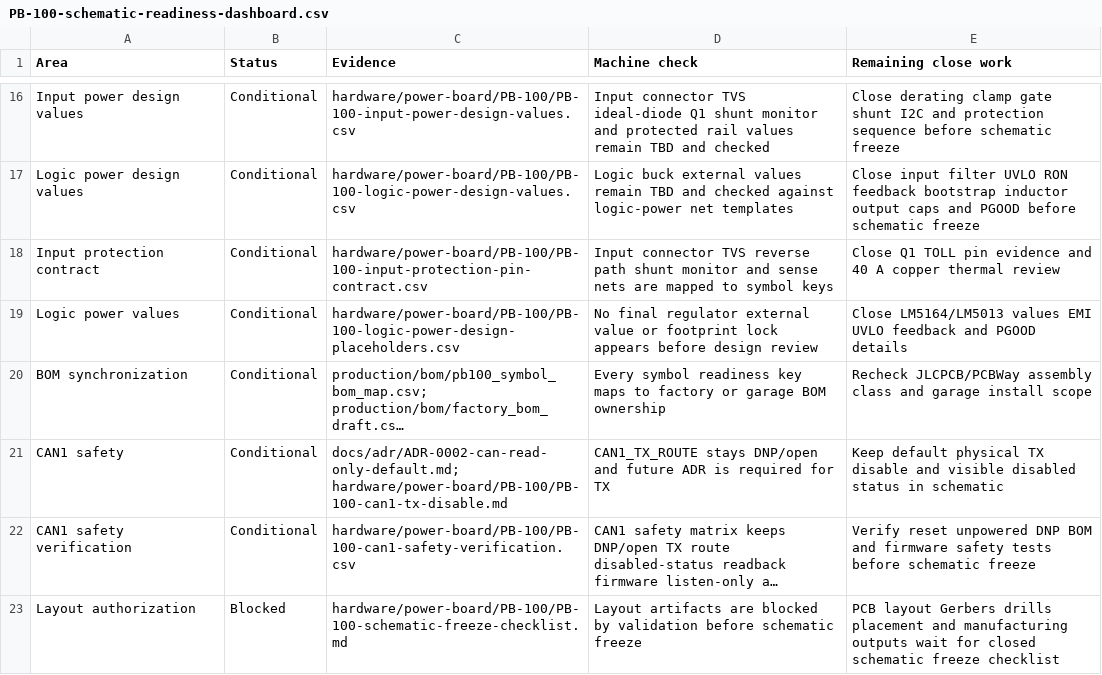
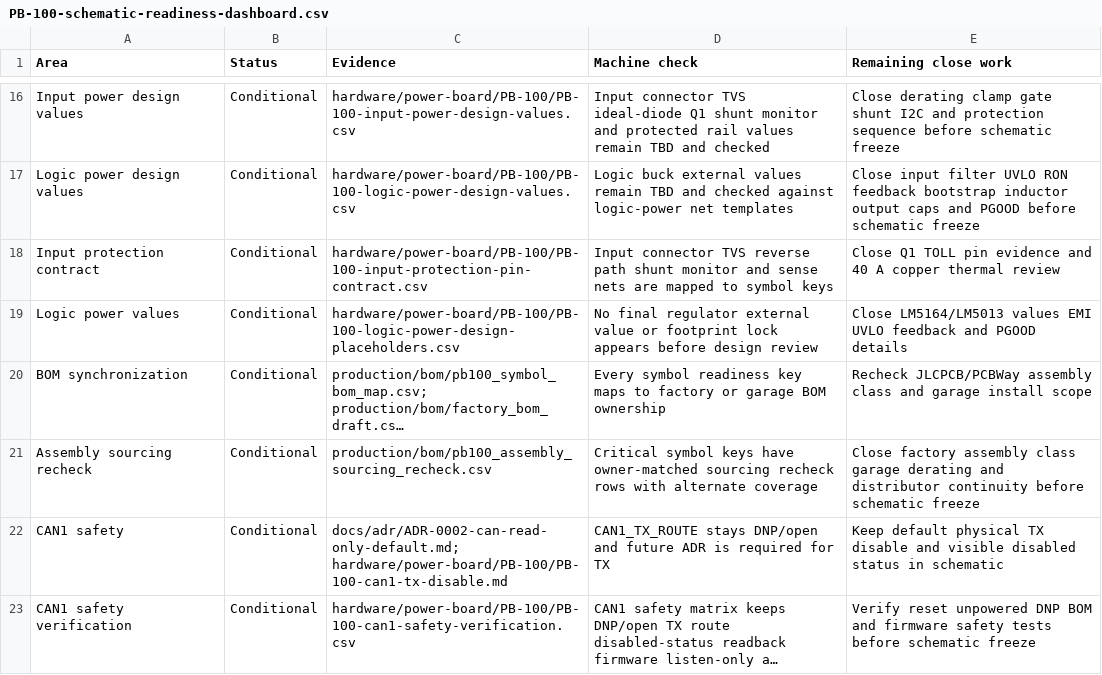
Before and after one commit to avlyubimov/svc-platform, a CSV file: hardware/power-board/PB-100/PB-100-schematic-readiness-dashboard.csv, drawn as a sheet; only a part is shown, gaps mark what is left out; the shorter side is filled out with more unchanged rows; long unchanged cells end in …; the diff names each change by its address in the sheet, - before the commit and + after, or states it on an @@ line.

Commit message:
production: add pb100 sourcing recheck register

```diff
--- a/hardware/power-board/PB-100/PB-100-schematic-readiness-dashboard.csv
+++ b/hardware/power-board/PB-100/PB-100-schematic-readiness-dashboard.csv
+row 21: Assembly sourcing recheck | Conditional | production/bom/pb100_assembly_sourcing_recheck.csv | Critical symbol keys have owner-matched sourcing recheck rows with alternate coverage | Close factory assembly class garage derating and distributor continuity before schematic freeze
```
Also changed, not shown: hardware/power-board/PB-100/PB-100-schematic-freeze-gap-register.csv, 7 other files.
